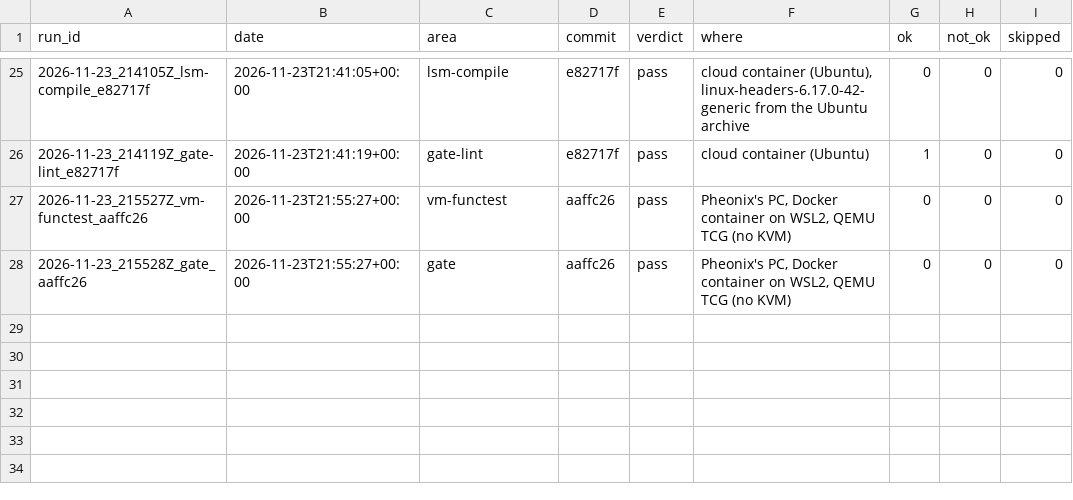
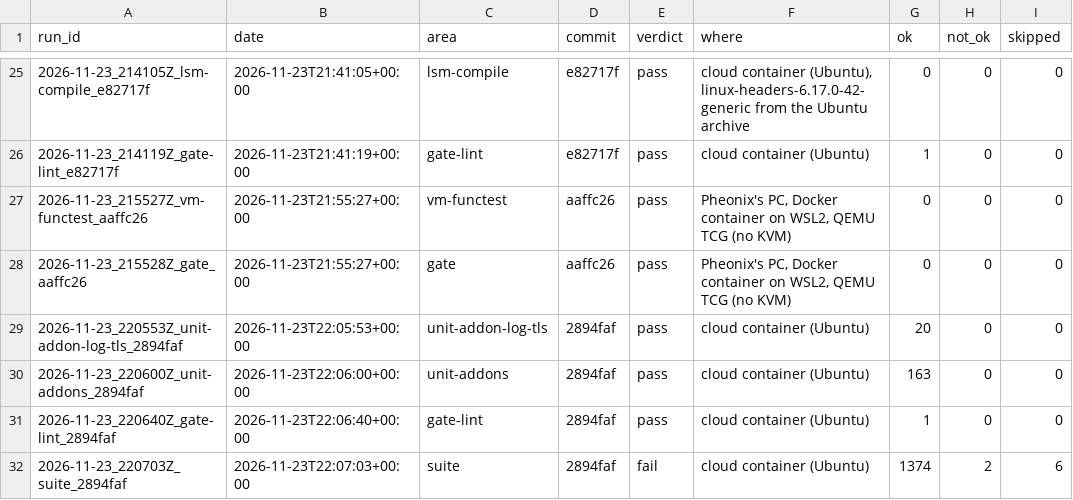
Before and after one commit to Shatoshinakamoto/KernelPatch, a CSV file: HistoryTest/INDEX.csv, drawn as a sheet; only a part is shown, gaps mark what is left out.

```diff
--- a/HistoryTest/INDEX.csv
+++ b/HistoryTest/INDEX.csv
@@ -28 +28,5 @@ run_id,date,area,commit,verdict,where,ok,not_ok,skipped
 2026-11-23_215528Z_gate_aaffc26,2026-11-23T21:55:27+00:00,gate,aaffc26,pass,"Pheonix's PC, Docker container on WSL2, QEMU TCG (no KVM)",0,0,0
+2026-11-23_220553Z_unit-addon-log-tls_2894faf,2026-11-23T22:05:53+00:00,unit-addon-log-tls,2894faf,pass,cloud container (Ubuntu),20,0,0
+2026-11-23_220600Z_unit-addons_2894faf,2026-11-23T22:06:00+00:00,unit-addons,2894faf,pass,cloud container (Ubuntu),163,0,0
+2026-11-23_220640Z_gate-lint_2894faf,2026-11-23T22:06:40+00:00,gate-lint,2894faf,pass,cloud container (Ubuntu),1,0,0
+2026-11-23_220703Z_suite_2894faf,2026-11-23T22:07:03+00:00,suite,2894faf,fail,cloud container (Ubuntu),1374,2,6
```
Also changed, not shown: 32 other files.
